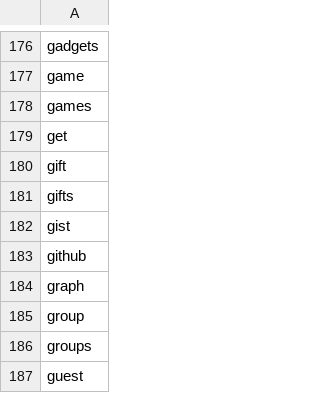
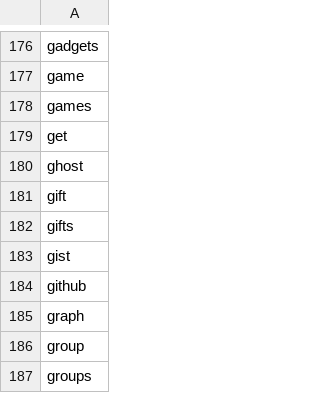
Before and after one commit to shouldbee/reserved-usernames, a CSV file: reserved-usernames.csv, drawn as a sheet; only a part is shown, gaps mark what is left out; the shorter side is filled out with more unchanged rows.

Commit message:
added ghost for ghost blogging platform

```diff
--- a/reserved-usernames.csv
+++ b/reserved-usernames.csv
@@ -179,2 +179,3 @@ games
 get
+ghost
 gift
```
Also changed, not shown: 4 other files.
